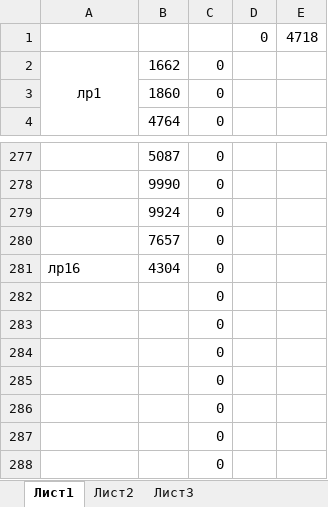
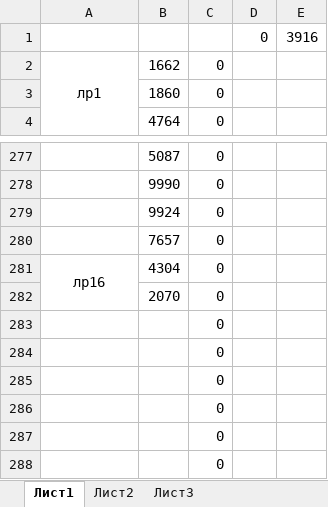
Before and after one commit to AKryukov92/programming-basics, an Excel workbook: src/numbersMap.xlsx, sheet Лист1, drawn as a sheet; only a part is shown, gaps mark what is left out; values as stored, in another font and other column widths than the file's, no borders; the diff names each change by its address in the sheet, - before the commit and + after, or states it on an @@ line.

```diff
--- a/src/numbersMap.xlsx (sheet Лист1)
+++ b/src/numbersMap.xlsx (sheet Лист1)
-E1: 4718
+E1: 3916
-A281 alignment: left
+A281 alignment: center
+A281:A282 merged
-B282: (empty)
+B282: 2070
```
Also changed, not shown: 9 other files.
